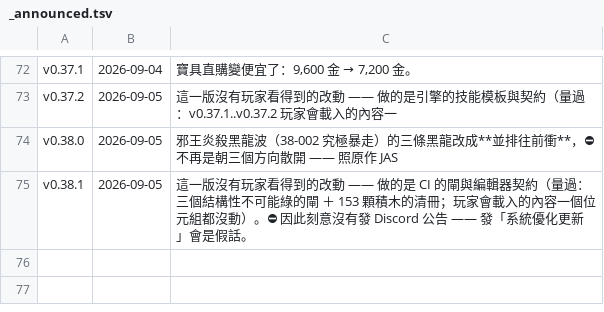
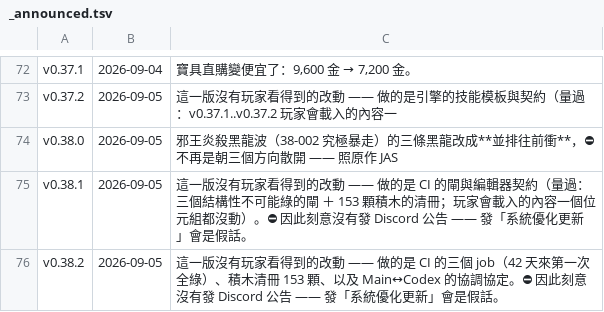
Before and after one commit to adms/GGD, a TSV file: docs/_release/_announced.tsv, drawn as a sheet; only a part is shown, gaps mark what is left out.

```diff
--- a/docs/_release/_announced.tsv
+++ b/docs/_release/_announced.tsv
@@ -75 +75,2 @@ v0.38.0	2026-09-05	邪王炎殺黑龍波（38-002 究極暴走）的三條黑龍
 v0.38.1	2026-09-05	這一版沒有玩家看得到的改動 —— 做的是 CI 的閘與編輯器契約（量過：三個結構性不可能綠的閘 ＋ 153 顆積木的清冊；玩家會載入的內容一個位元組都沒動）。⛔ 因此刻意沒有發 Discord 公告 —— 發「系統優化更新」會是假話。
+v0.38.2	2026-09-05	這一版沒有玩家看得到的改動 —— 做的是 CI 的三個 job（42 天來第一次全綠）、積木清冊 153 顆、以及 Main↔Codex 的協調協定。⛔ 因此刻意沒有發 Discord 公告 —— 發「系統優化更新」會是假話。
```
Also changed, not shown: 1 other file.
